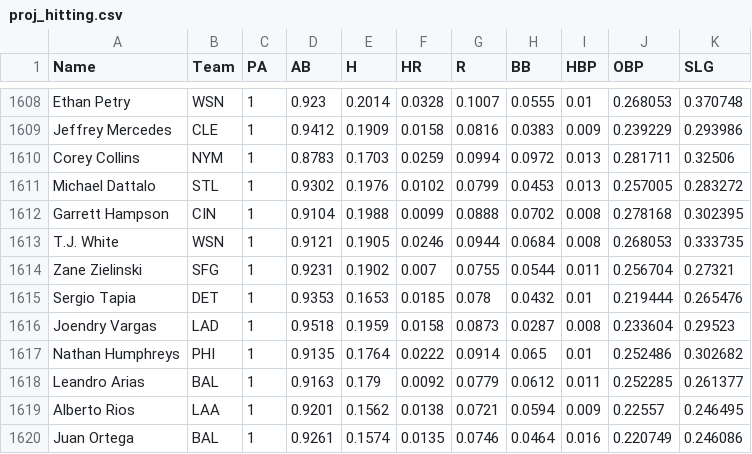
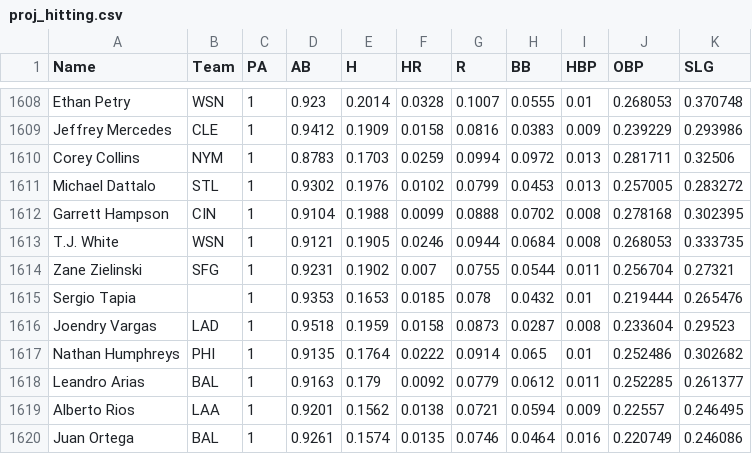
Before and after one commit to bkamisar/OttoneuAI, a CSV file: data/proj_hitting.csv, drawn as a sheet; only a part is shown, gaps mark what is left out.

Commit message:
Auto-update hitting projections 2026-10-11

```diff
--- a/data/proj_hitting.csv
+++ b/data/proj_hitting.csv
@@ -1614,3 +1614,3 @@ T.J. White,WSN,1,0.9121,0.1905,0.0246,0.0944,0.0684,0.008,0.268053,0.333735
 Zane Zielinski,SFG,1,0.9231,0.1902,0.007,0.0755,0.0544,0.011,0.256704,0.27321
-Sergio Tapia,DET,1,0.9353,0.1653,0.0185,0.078,0.0432,0.01,0.219444,0.265476
+Sergio Tapia,,1,0.9353,0.1653,0.0185,0.078,0.0432,0.01,0.219444,0.265476
 Joendry Vargas,LAD,1,0.9518,0.1959,0.0158,0.0873,0.0287,0.008,0.233604,0.29523
```
